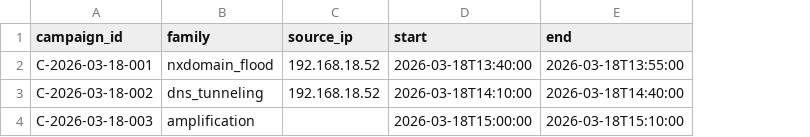
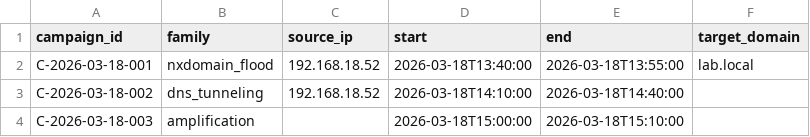
Before and after one commit to panhapanha-kskt/Capstone, a CSV file: data/attack_manifest.example.csv, drawn as a sheet; the diff names each change by its address in the sheet, - before the commit and + after, or states it on an @@ line.

```diff
--- a/data/attack_manifest.example.csv
+++ b/data/attack_manifest.example.csv
+column F (target_domain), row 2: lab.local
```
Also changed, not shown: 41 other files.
